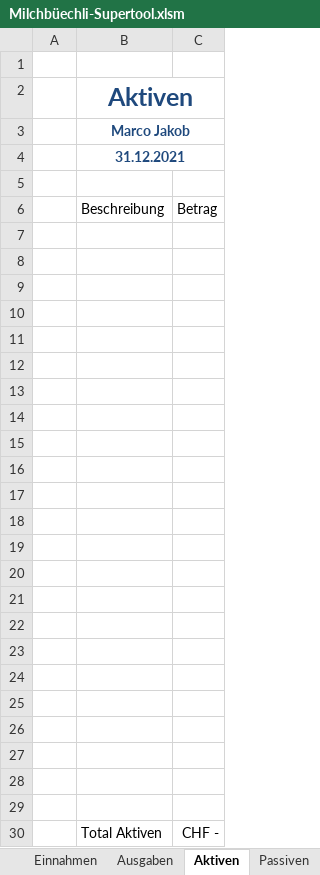
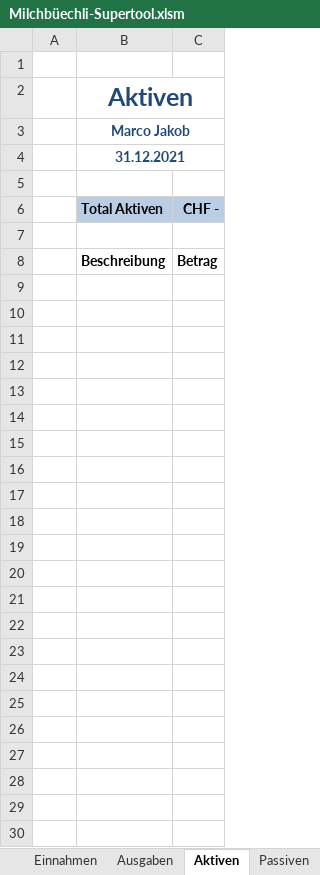
Before and after one commit to marcojakob/milchbuechli, an Excel workbook: Milchbüechli-Supertool.xlsm, sheet Aktiven, drawn as a sheet; values as stored, in another font and other column widths than the file's, no borders; table styles not drawn; removed rows and columns are numbered as before the commit, all else as after; the diff names each change by its address in the sheet, - before the commit and + after, or states it on an @@ line.

```diff
--- a/Milchbüechli-Supertool.xlsm (sheet Aktiven)
+++ b/Milchbüechli-Supertool.xlsm (sheet Aktiven)
@@ row 30 moved to row 6: Total Aktiven @@
+row 7: (empty)
-B8:C8 bold: off
+B8:C8 bold: on
-row 7: (empty)
-row 8: (empty)
-row 9: (empty)
-row 10: (empty)
-row 11: (empty)
-row 12: (empty)
-row 13: (empty)
-row 14: (empty)
-row 15: (empty)
-row 16: (empty)
-row 17: (empty)
-row 18: (empty)
-row 19: (empty)
-row 20: (empty)
-row 21: (empty)
-row 22: (empty)
-row 23: (empty)
-row 24: (empty)
-row 25: (empty)
-row 26: (empty)
-row 27: (empty)
-row 28: (empty)
-row 29: (empty)
```
Also changed, not shown: sheet Ausgaben, sheet Einnahmen, sheet Passiven, sheet Jahresübersicht, sheet Einstellungen, formulas that keep their value, charts or pictures, 11 other files.
